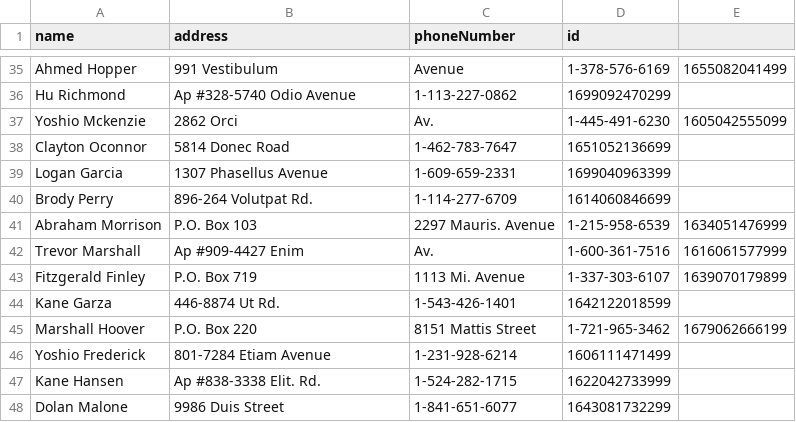
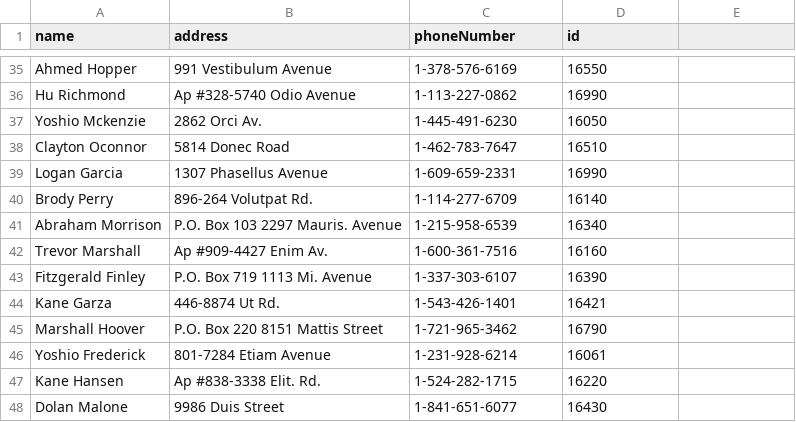
Before and after one commit to dennisbalsam/Library-Systems-Information, a CSV file: borrower-data.csv, drawn as a sheet; only a part is shown, gaps mark what is left out; the diff covers the shown part only; the diff names each change by its address in the sheet, - before the commit and + after, or states it on an @@ line.

```diff
--- a/borrower-data.csv
+++ b/borrower-data.csv
-B35 (address): 991 Vestibulum
+B35 (address): 991 Vestibulum Avenue
-C35 (phoneNumber): Avenue
+C35 (phoneNumber): 1-378-576-6169
-D35 (id): 1-378-576-6169
+D35 (id): 16550
-E35: 1655082041499
+E35: (empty)
-D36 (id): 1699092470299
+D36 (id): 16990
-B37 (address): 2862 Orci
+B37 (address): 2862 Orci Av.
-C37 (phoneNumber): Av.
+C37 (phoneNumber): 1-445-491-6230
-D37 (id): 1-445-491-6230
+D37 (id): 16050
-E37: 1605042555099
+E37: (empty)
-D38 (id): 1651052136699
+D38 (id): 16510
-D39 (id): 1699040963399
+D39 (id): 16990
-D40 (id): 1614060846699
+D40 (id): 16140
-B41 (address): P.O. Box 103
+B41 (address): P.O. Box 103 2297 Mauris. Avenue
-C41 (phoneNumber): 2297 Mauris. Avenue
+C41 (phoneNumber): 1-215-958-6539
-D41 (id): 1-215-958-6539
+D41 (id): 16340
-E41: 1634051476999
+E41: (empty)
-B42 (address): Ap #909-4427 Enim
+B42 (address): Ap #909-4427 Enim Av.
-C42 (phoneNumber): Av.
+C42 (phoneNumber): 1-600-361-7516
-D42 (id): 1-600-361-7516
+D42 (id): 16160
-E42: 1616061577999
+E42: (empty)
-B43 (address): P.O. Box 719
+B43 (address): P.O. Box 719 1113 Mi. Avenue
-C43 (phoneNumber): 1113 Mi. Avenue
+C43 (phoneNumber): 1-337-303-6107
-D43 (id): 1-337-303-6107
+D43 (id): 16390
-E43: 1639070179899
+E43: (empty)
-D44 (id): 1642122018599
+D44 (id): 16421
-B45 (address): P.O. Box 220
+B45 (address): P.O. Box 220 8151 Mattis Street
-C45 (phoneNumber): 8151 Mattis Street
+C45 (phoneNumber): 1-721-965-3462
-D45 (id): 1-721-965-3462
+D45 (id): 16790
-E45: 1679062666199
+E45: (empty)
-D46 (id): 1606111471499
+D46 (id): 16061
-D47 (id): 1622042733999
+D47 (id): 16220
-D48 (id): 1643081732299
+D48 (id): 16430
```
Also changed, not shown: 68 edited cells elsewhere in this file, 3 other files.
